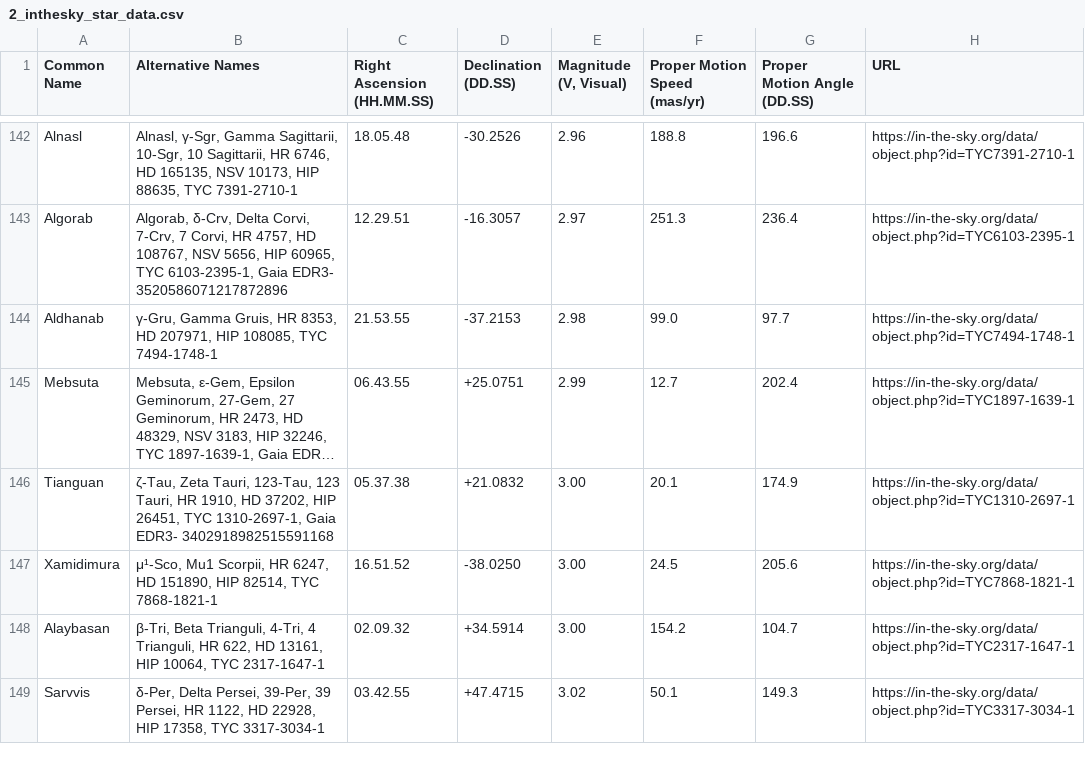
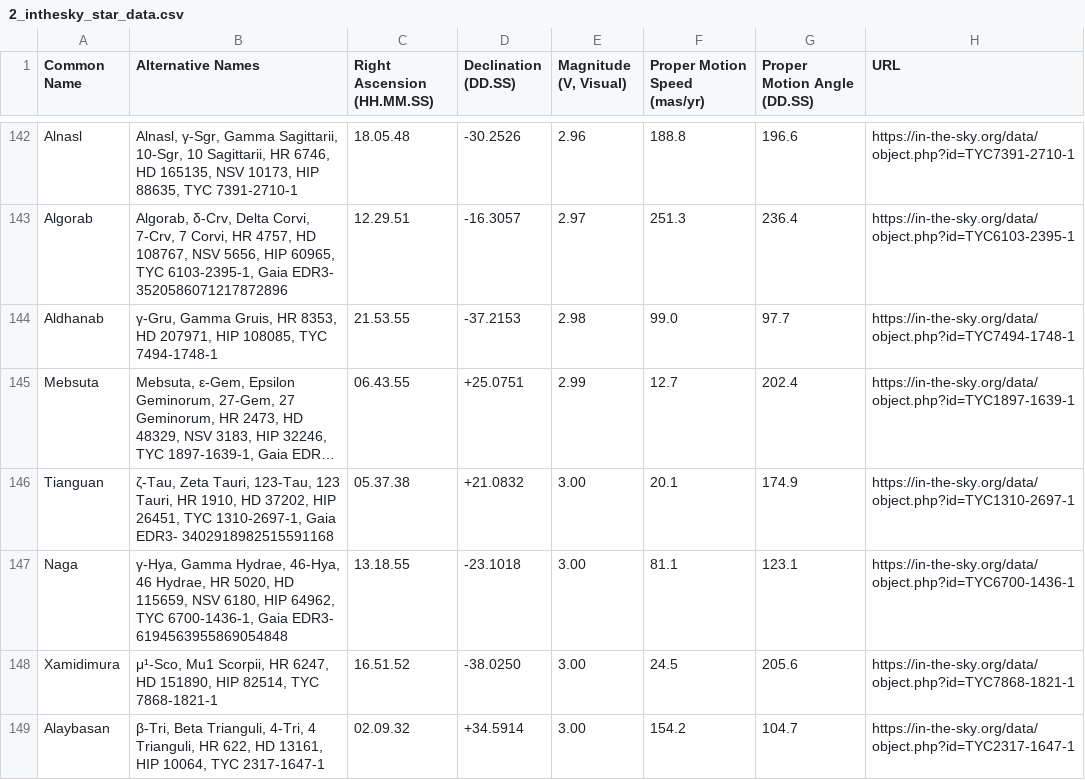
Before and after one commit to cyschneck/iau-star-names, a CSV file: data/2_inthesky_star_data.csv, drawn as a sheet; only a part is shown, gaps mark what is left out; the shorter side is filled out with more unchanged rows; long unchanged cells end in …; the diff names each change by its address in the sheet, - before the commit and + after, or states it on an @@ line.

```diff
--- a/data/2_inthesky_star_data.csv
+++ b/data/2_inthesky_star_data.csv
+row 147: Naga | γ-Hya, Gamma Hydrae, 46-Hya, 46 Hydrae, HR 5020, HD 115659, NSV 6180, HIP 64962, TYC 6700-1436-1, Gaia EDR3- 6194563955869054848 | 13.18.55 | -23.1018 | 3.00 | 81.1 | 123.1 | https://in-the-sky.org/data/object.php?id=TYC6700-1436-1
```
Also changed, not shown: data/0_backup_links.csv, data/0_missing_manual.csv, 3 other files.
